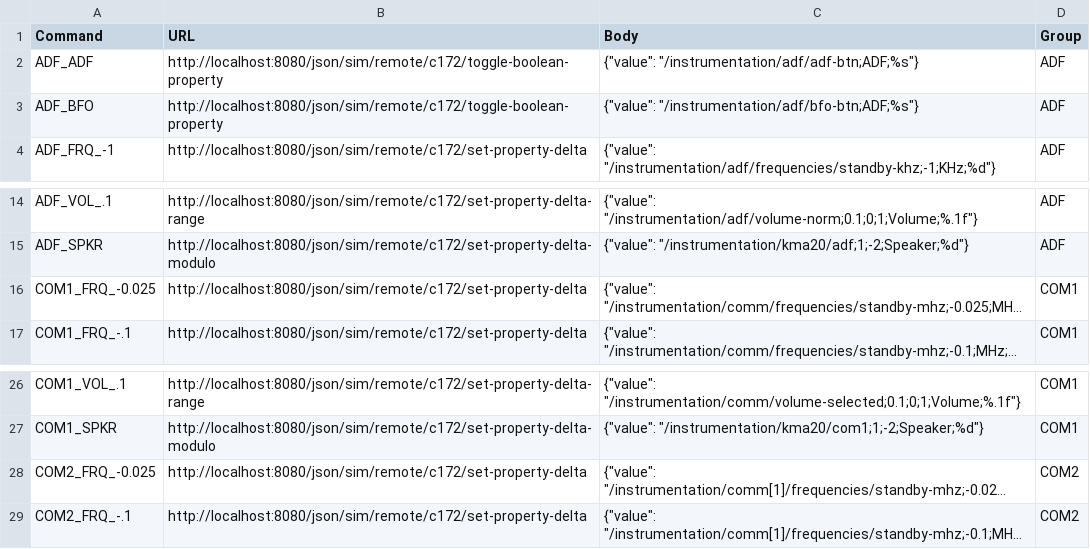
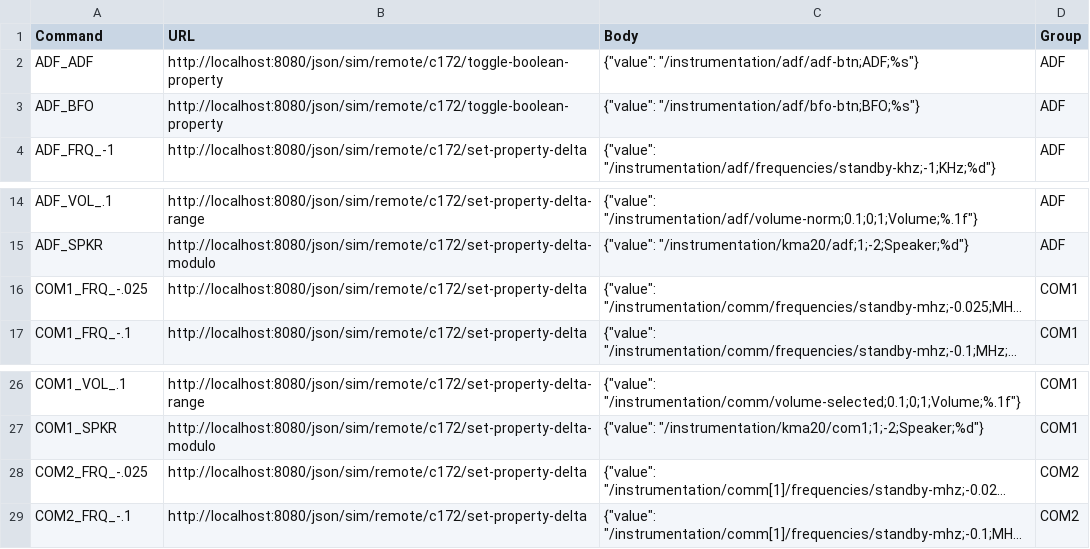
Before and after one commit to Daniel-Oberlin/FlightGear-StreamDeck, a CSV file: fgcmd/commands.csv, drawn as a sheet; only a part is shown, gaps mark what is left out; long unchanged cells end in …; the diff names each change by its address in the sheet, - before the commit and + after, or states it on an @@ line.

Commit message:
fix minor problems in commands.csv

```diff
--- a/fgcmd/commands.csv
+++ b/fgcmd/commands.csv
-C3 (Body): {"value": "/instrumentation/adf/bfo-btn;ADF;%s"}
+C3 (Body): {"value": "/instrumentation/adf/bfo-btn;BFO;%s"}
-A16 (Command): COM1_FRQ_-0.025
+A16 (Command): COM1_FRQ_-.025
-A28 (Command): COM2_FRQ_-0.025
+A28 (Command): COM2_FRQ_-.025
```
